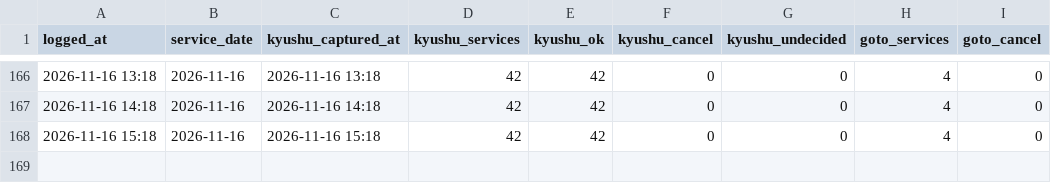
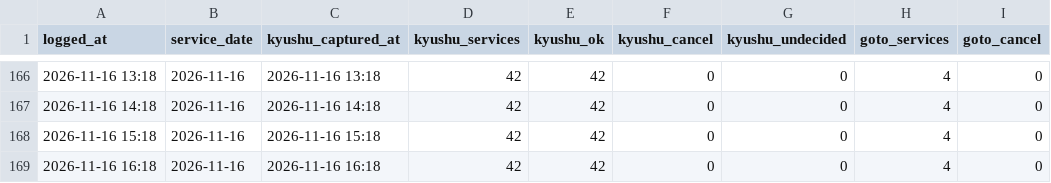
Before and after one commit to 510010/shinkamigoto-route-guide, a CSV file: history/shadow_status_log.csv, drawn as a sheet; only a part is shown, gaps mark what is left out; the diff names each change by its address in the sheet, - before the commit and + after, or states it on an @@ line.

Commit message:
history: 2026-11-16 16時台 シャドー取得

```diff
--- a/history/shadow_status_log.csv
+++ b/history/shadow_status_log.csv
+row 169: 2026-11-16 16:18 | 2026-11-16 | 2026-11-16 16:18 | 42 | 42 | 0 | 0 | 4 | 0
```
Also changed, not shown: history/kyushu_results.csv, 2 other files.
